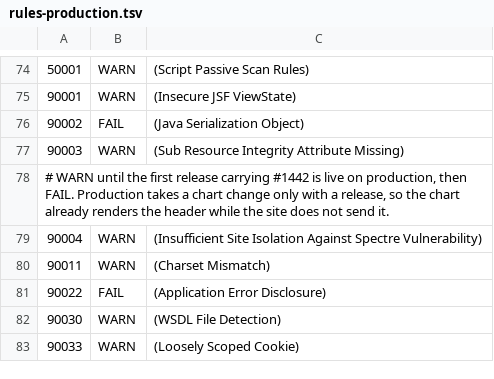
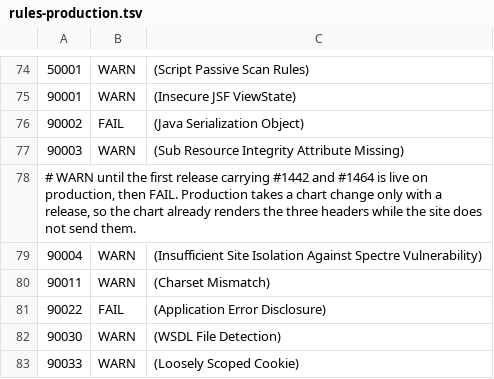
Before and after one commit to enorm-labs/event-junkie, a TSV file: .zap/rules-production.tsv, drawn as a sheet; only a part is shown, gaps mark what is left out.

```diff
--- a/.zap/rules-production.tsv
+++ b/.zap/rules-production.tsv
@@ -77,3 +77,3 @@
 90003	WARN	(Sub Resource Integrity Attribute Missing)
-# WARN until the first release carrying #1442 is live on production, then FAIL. Production takes a chart change only with a release, so the chart already renders the header while the site does not send it.
+# WARN until the first release carrying #1442 and #1464 is live on production, then FAIL. Production takes a chart change only with a release, so the chart already renders the three headers while the site does not send them.
 90004	WARN	(Insufficient Site Isolation Against Spectre Vulnerability)
```
Also changed, not shown: .zap/rules-k3d-full.tsv, 4 other files.
